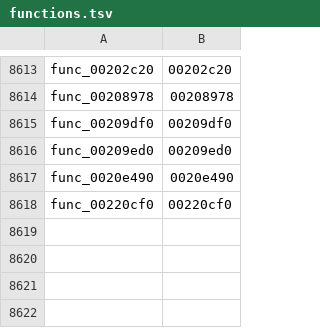
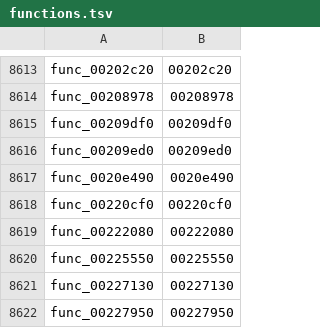
Before and after one commit to Kozarusa/kh2fm-decomp, a TSV file: functions.tsv, drawn as a sheet; only a part is shown, gaps mark what is left out; the diff names each change by its address in the sheet, - before the commit and + after, or states it on an @@ line.

```diff
--- a/functions.tsv
+++ b/functions.tsv
+row 8619: func_00222080 | 00222080
+row 8620: func_00225550 | 00225550
+row 8621: func_00227130 | 00227130
+row 8622: func_00227950 | 00227950
```
Also changed, not shown: 7 other files.
